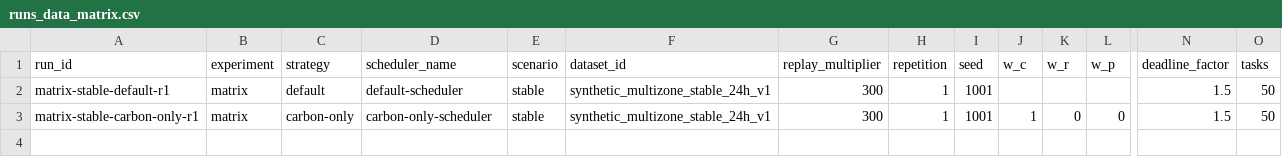
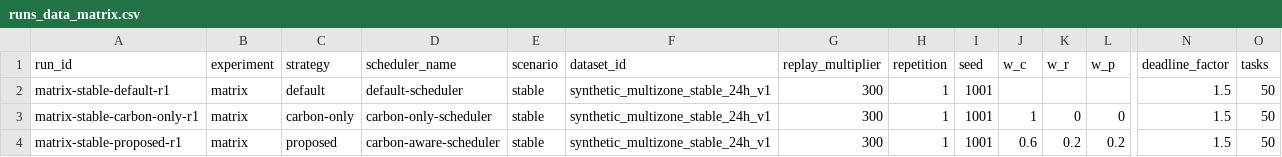
Before and after one commit to Dooralove/A-Carbon-Aware-Computational-Task-Scheduling-System-in-Kubernetes, a CSV file: project/experiments/results/runs_data_matrix.csv, drawn as a sheet; only a part is shown, gaps mark what is left out; rows hold the shown columns only; the diff names each change by its address in the sheet, - before the commit and + after, or states it on an @@ line.

```diff
--- a/project/experiments/results/runs_data_matrix.csv
+++ b/project/experiments/results/runs_data_matrix.csv
+row 4: matrix-stable-proposed-r1 | matrix | proposed | carbon-aware-scheduler | stable | synthetic_multizone_stable_24h_v1 | 300 | 1 | 1001 | 0.6 | 0.2 | 0.2 | 1.5 | 50
```
Also changed, not shown: 1 other file.
